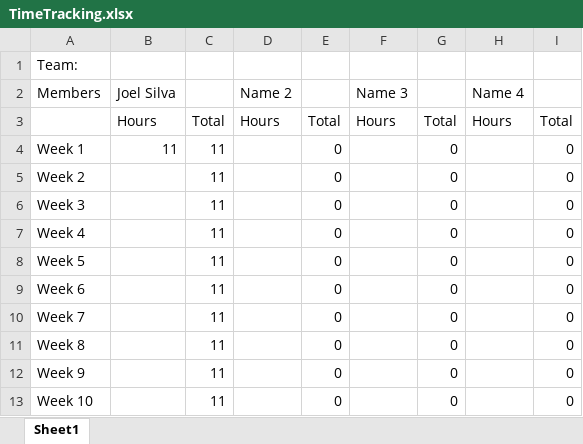
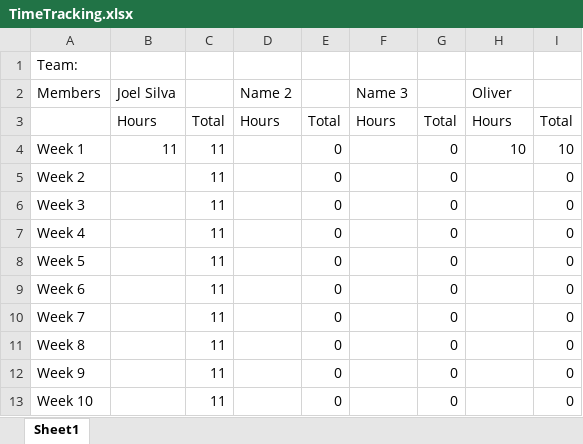
Before and after one commit to TeamCapstone/MillerConstruction-, an Excel workbook: TimeTracking.xlsx, sheet Sheet1, drawn as a sheet; values as stored, in another font and other column widths than the file's, no borders; the diff names each change by its address in the sheet, - before the commit and + after, or states it on an @@ line.

Commit message:
timesheet

```diff
--- a/TimeTracking.xlsx (sheet Sheet1)
+++ b/TimeTracking.xlsx (sheet Sheet1)
-H2: Name 4
+H2: Oliver
-H4: (empty)
+H4: 10
-I4: 0
+I4: 10
```
